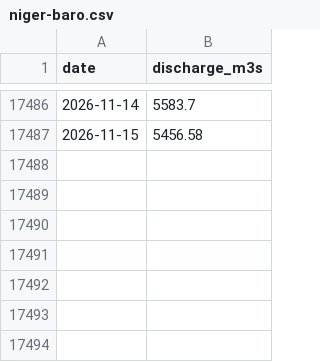
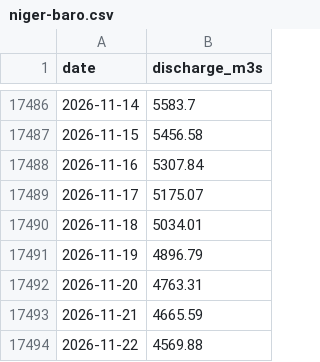
Before and after one commit to LordAsh001/LordAsh001.github.io, a CSV file: water-atlas/archive/river_flow/niger-baro.csv, drawn as a sheet; only a part is shown, gaps mark what is left out; the diff names each change by its address in the sheet, - before the commit and + after, or states it on an @@ line.

```diff
--- a/water-atlas/archive/river_flow/niger-baro.csv
+++ b/water-atlas/archive/river_flow/niger-baro.csv
+row 17488: 2026-11-16 | 5307.84
+row 17489: 2026-11-17 | 5175.07
+row 17490: 2026-11-18 | 5034.01
+row 17491: 2026-11-19 | 4896.79
+row 17492: 2026-11-20 | 4763.31
+row 17493: 2026-11-21 | 4665.59
+row 17494: 2026-11-22 | 4569.88
```
Also changed, not shown: water-atlas/archive/river_flow/cross-ikom.csv, water-atlas/archive/river_flow/niger-aboh.csv, 23 other files.
